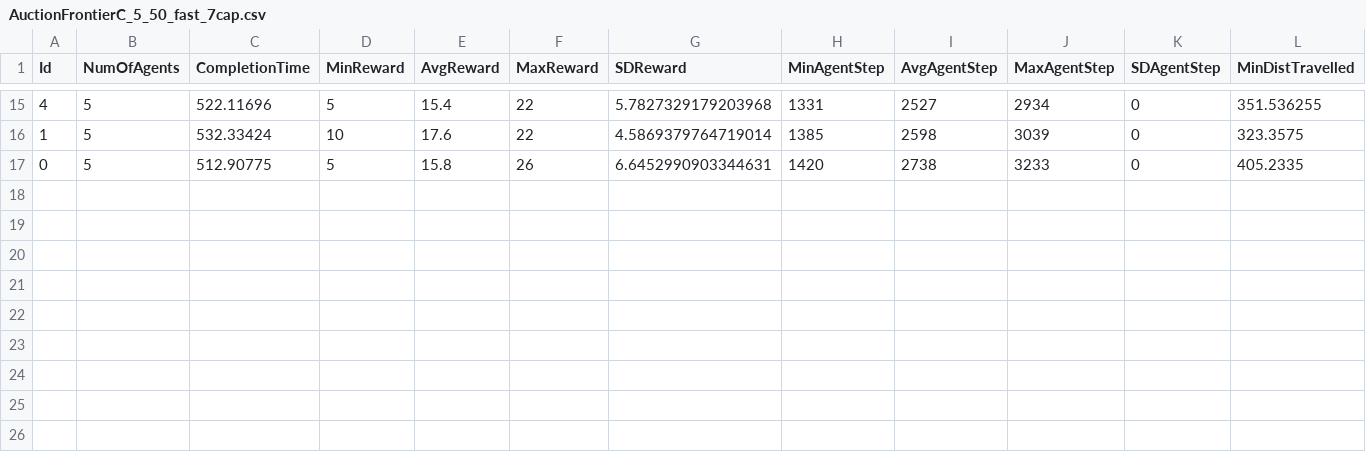
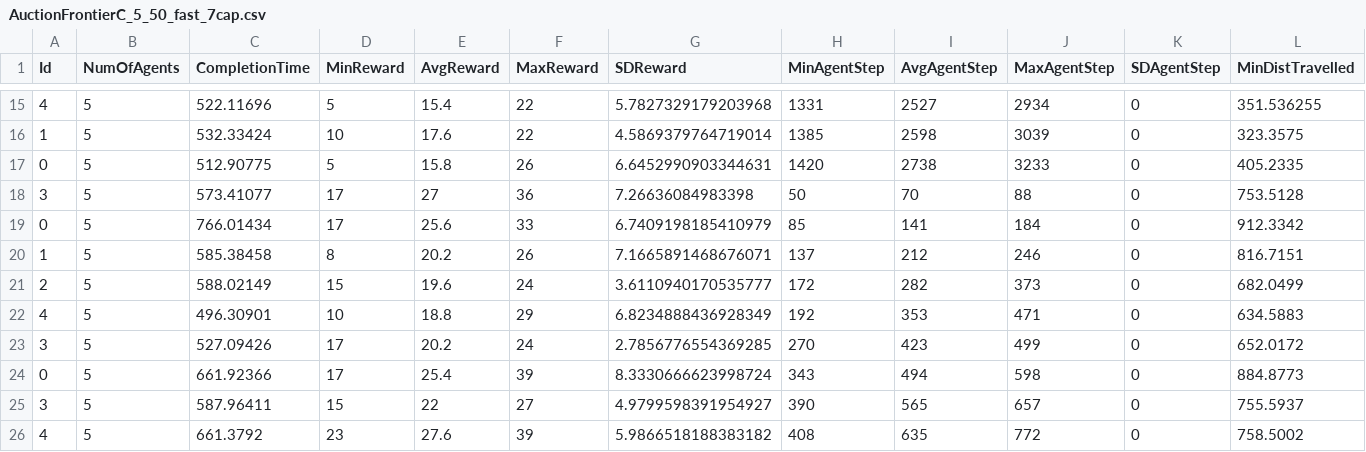
Before and after one commit to HadiSDev/Thesis-ObjectCollector, a CSV file: Assets/Scripts/Statistics/AuctionFrontierRatio_fast_50/AuctionFrontierC_5_50_fast_7cap.csv, drawn as a sheet; only a part is shown, gaps mark what is left out; rows hold the shown columns only; the diff names each change by its address in the sheet, - before the commit and + after, or states it on an @@ line.

```diff
--- a/Assets/Scripts/Statistics/AuctionFrontierRatio_fast_50/AuctionFrontierC_5_50_fast_7cap.csv
+++ b/Assets/Scripts/Statistics/AuctionFrontierRatio_fast_50/AuctionFrontierC_5_50_fast_7cap.csv
+row 18: 3 | 5 | 573.41077 | 17 | 27 | 36 | 7.26636084983398 | 50 | 70 | 88 | 0 | 753.5128
+row 19: 0 | 5 | 766.01434 | 17 | 25.6 | 33 | 6.7409198185410979 | 85 | 141 | 184 | 0 | 912.3342
+row 20: 1 | 5 | 585.38458 | 8 | 20.2 | 26 | 7.1665891468676071 | 137 | 212 | 246 | 0 | 816.7151
+row 21: 2 | 5 | 588.02149 | 15 | 19.6 | 24 | 3.6110940170535777 | 172 | 282 | 373 | 0 | 682.0499
+row 22: 4 | 5 | 496.30901 | 10 | 18.8 | 29 | 6.8234888436928349 | 192 | 353 | 471 | 0 | 634.5883
+row 23: 3 | 5 | 527.09426 | 17 | 20.2 | 24 | 2.7856776554369285 | 270 | 423 | 499 | 0 | 652.0172
+row 24: 0 | 5 | 661.92366 | 17 | 25.4 | 39 | 8.3330666623998724 | 343 | 494 | 598 | 0 | 884.8773
+row 25: 3 | 5 | 587.96411 | 15 | 22 | 27 | 4.9799598391954927 | 390 | 565 | 657 | 0 | 755.5937
+row 26: 4 | 5 | 661.3792 | 23 | 27.6 | 39 | 5.9866518188383182 | 408 | 635 | 772 | 0 | 758.5002
```
Also changed, not shown: Assets/Scripts/Statistics/AuctionFrontierRatio_SLOW_50/AuctionFrontierC_7_50_slow_30cap.csv, Assets/Scripts/Statistics/AuctionFrontierRatio_fast_35/AuctionFrontierC_8_35_fast_7cap.csv, 18 other files.
